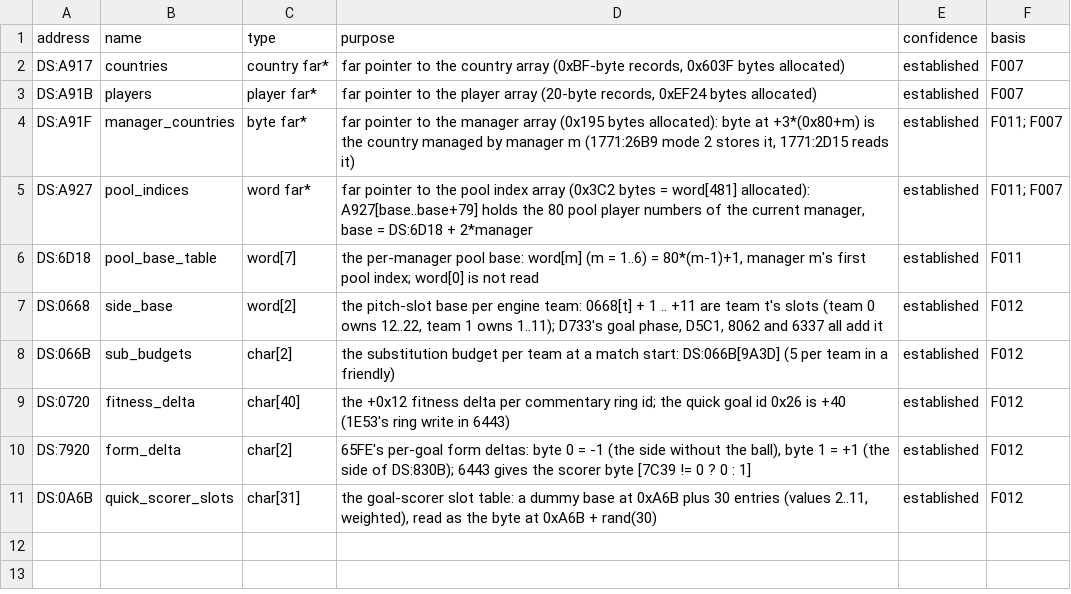
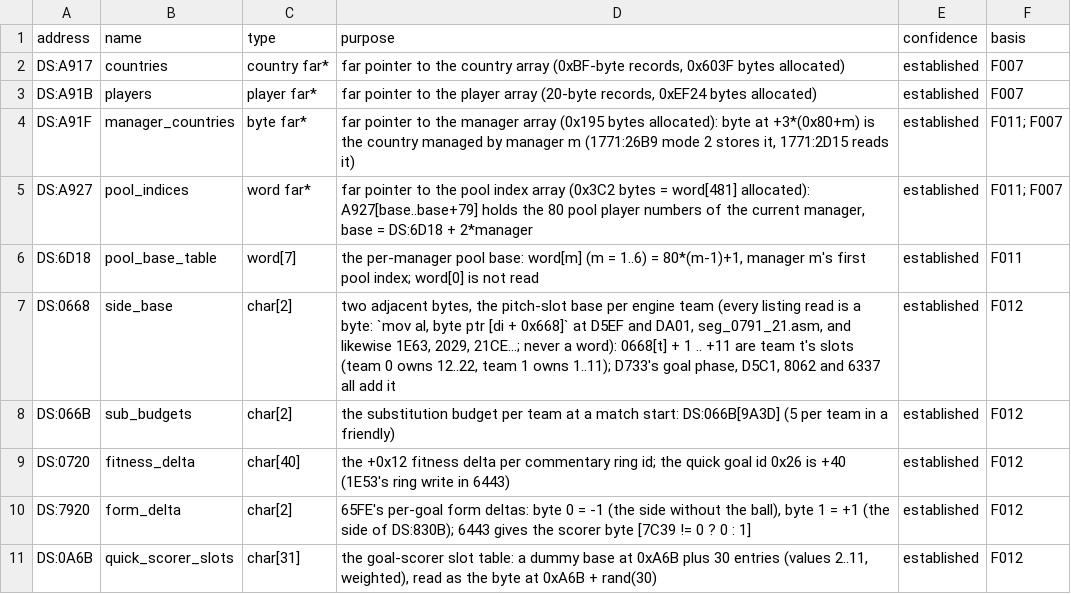
Before and after one commit to diegoami/goal2-archaeology, a TSV file: static/goal-exe/annotations/globals.tsv, drawn as a sheet.

Commit message:
T24 rework R5: DS:0668 is two adjacent bytes, not word[2]
Every listing read of DS:0668 is a byte load (mov al, byte ptr [di + 0x668] at
D5EF and DA01, seg_0791_21.asm, and likewise at 1E63, 2029, 21CE...; no word
read anywhere), and the model loads side_base as [11, 0] from two bytes. The
annotation is now char[2] with the byte reads named in its purpose.

named/ regenerated with the annotations pipeline
(TMPDIR inside the worktree; one Ghidra instance):
  bash tools/static/decompile.sh --annotations static/goal-exe/annotations     .cache/goal2/GOAL.EXE <fresh dir>
diff -r <fresh dir> static/goal-exe/named -> identical (no code line in the
named view names side_base; the globals.tsv purpose text appears only in the
annotations directory), so the committed named/ is reproduced unchanged.
check_annotations: ok.

```diff
--- a/static/goal-exe/annotations/globals.tsv
+++ b/static/goal-exe/annotations/globals.tsv
@@ -6,3 +6,3 @@ DS:A927	pool_indices	word far*	far pointer to the pool index array (0x3C2 bytes
 DS:6D18	pool_base_table	word[7]	the per-manager pool base: word[m] (m = 1..6) = 80*(m-1)+1, manager m's first pool index; word[0] is not read	established	F011
-DS:0668	side_base	word[2]	the pitch-slot base per engine team: 0668[t] + 1 .. +11 are team t's slots (team 0 owns 12..22, team 1 owns 1..11); D733's goal phase, D5C1, 8062 and 6337 all add it	established	F012
+DS:0668	side_base	char[2]	two adjacent bytes, the pitch-slot base per engine team (every listing read is a byte: `mov al, byte ptr [di + 0x668]` at D5EF and DA01, seg_0791_21.asm, and likewise 1E63, 2029, 21CE...; never a word): 0668[t] + 1 .. +11 are team t's slots (team 0 owns 12..22, team 1 owns 1..11); D733's goal phase, D5C1, 8062 and 6337 all add it	established	F012
 DS:066B	sub_budgets	char[2]	the substitution budget per team at a match start: DS:066B[9A3D] (5 per team in a friendly)	established	F012
```
